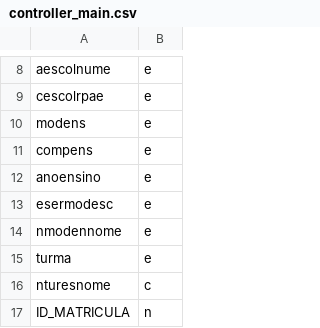
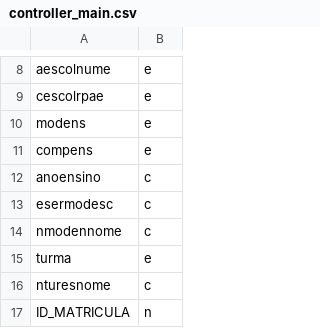
Before and after one commit to vitoriamatos/mineracao_de_dados, a CSV file: data/controller/controller_main.csv, drawn as a sheet; only a part is shown, gaps mark what is left out.

```diff
--- a/data/controller/controller_main.csv
+++ b/data/controller/controller_main.csv
@@ -11,5 +11,5 @@ modens,e
 compens,e
-anoensino,e
-esermodesc,e
-nmodennome,e
+anoensino,c
+esermodesc,c
+nmodennome,c
 turma,e
```
Also changed, not shown: 1 other file.
